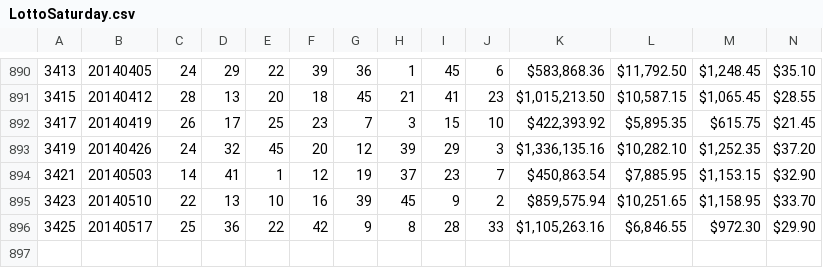
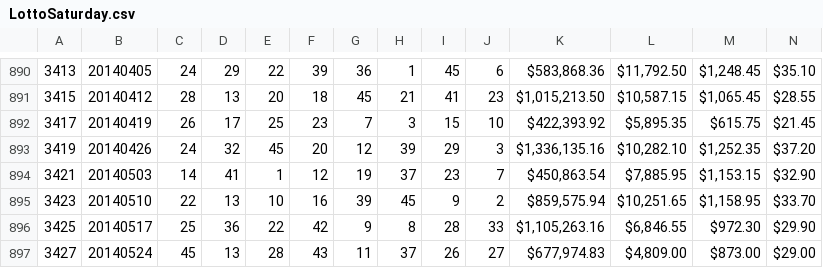
Before and after one commit to realstraw/scryer, a CSV file: data/LottoSaturday.csv, drawn as a sheet; only a part is shown, gaps mark what is left out; rows hold the shown columns only; the diff names each change by its address in the sheet, - before the commit and + after, or states it on an @@ line.

Commit message:
specify which lotto in command line

```diff
--- a/data/LottoSaturday.csv
+++ b/data/LottoSaturday.csv
+row 897: 3427 | 20140524 | 45 | 13 | 28 | 43 | 11 | 37 | 26 | 27 | $677,974.83 | $4,809.00 | $873.00 | $29.00
```
Also changed, not shown: data/MondayWednesdayLotto.csv, 1 other file.
